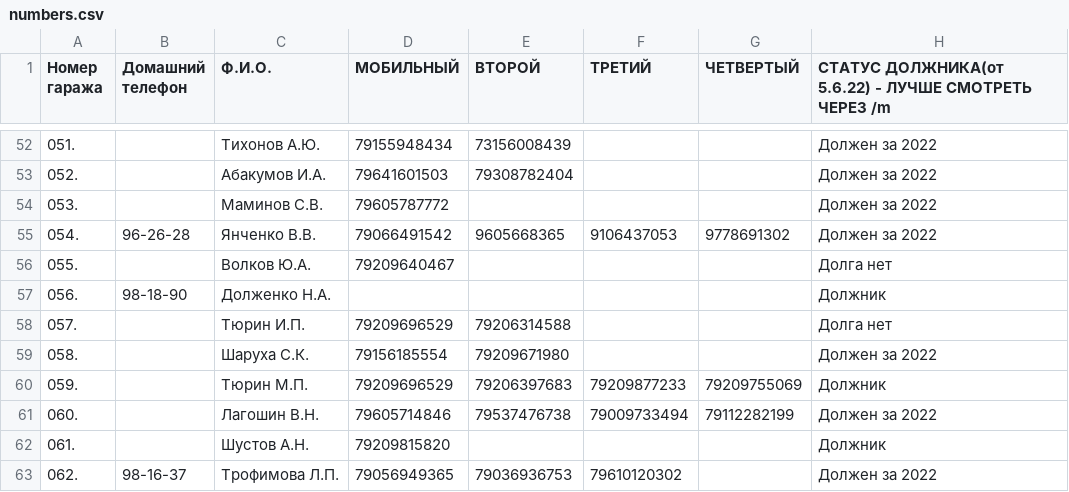
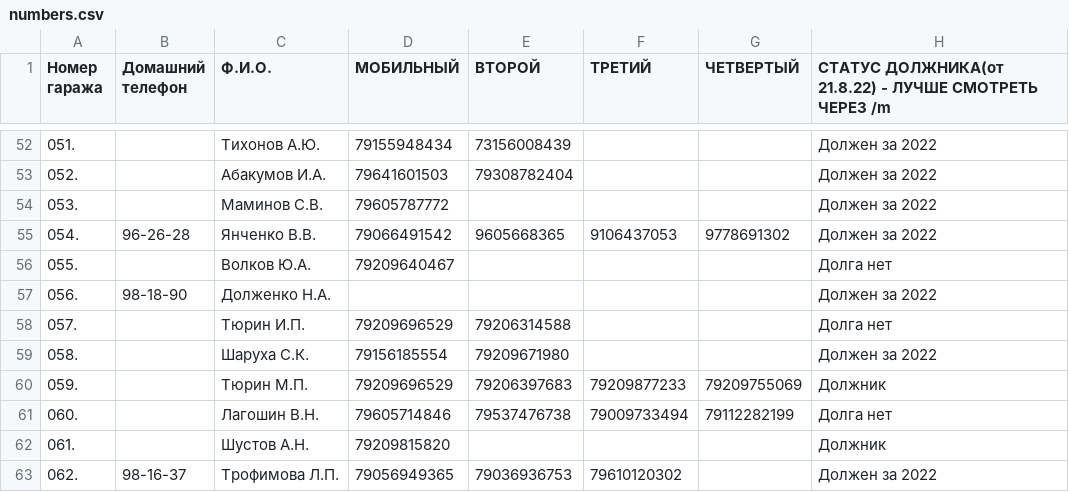
Before and after one commit to slaav1k/fakel, a CSV file: numbers.csv, drawn as a sheet; only a part is shown, gaps mark what is left out; the diff covers the shown part only.

Commit message:
Add files via upload

```diff
--- a/numbers.csv
+++ b/numbers.csv
@@ -1 +1 @@
-Номер гаража;Домашний телефон;Ф.И.О.;МОБИЛЬНЫЙ;ВТОРОЙ ;ТРЕТИЙ;ЧЕТВЕРТЫЙ;СТАТУС ДОЛЖНИКА(от 5.6.22) - ЛУЧШЕ СМОТРЕТЬ ЧЕРЕЗ /m
+Номер гаража;Домашний телефон;Ф.И.О.;МОБИЛЬНЫЙ;ВТОРОЙ ;ТРЕТИЙ;ЧЕТВЕРТЫЙ;СТАТУС ДОЛЖНИКА(от 21.8.22) - ЛУЧШЕ СМОТРЕТЬ ЧЕРЕЗ /m
@@ -56,3 +56,3 @@
 055.; ;Волков Ю.А.;79209640467;;;;Долга нет
-056.;98-18-90;Долженко Н.А.;;;;;Должник
+056.;98-18-90;Долженко Н.А.;;;;;Должен за 2022
 057.; ;Тюрин И.П.;79209696529;79206314588;;;Долга нет
@@ -60,3 +60,3 @@
 059.; ;Тюрин М.П.;79209696529;79206397683;79209877233;79209755069;Должник
-060.; ;Лагошин В.Н.;79605714846;79537476738;79009733494;79112282199;Должен за 2022
+060.; ;Лагошин В.Н.;79605714846;79537476738;79009733494;79112282199;Долга нет
 061.; ;Шустов А.Н.;79209815820;;;;Должник
```
Also changed, not shown: 38 edited cells elsewhere in this file.
